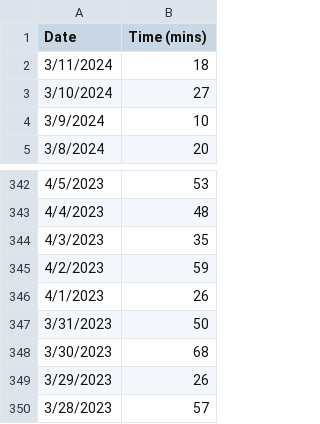
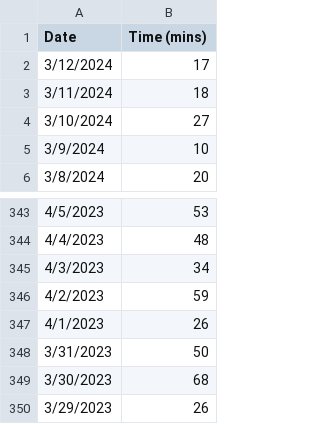
Before and after one commit to jhunschejones/jpdb_stats, a CSV file: data/daily_study_time.csv, drawn as a sheet; only a part is shown, gaps mark what is left out; the shorter side is filled out with more unchanged rows.

```diff
--- a/data/daily_study_time.csv
+++ b/data/daily_study_time.csv
@@ -1,2 +1,3 @@
 Date,Time (mins)
+3/12/2024,17
 3/11/2024,18
@@ -343,3 +344,3 @@ Date,Time (mins)
 4/4/2023,48
-4/3/2023,35
+4/3/2023,34
 4/2/2023,59
```
Also changed, not shown: 2 other files.
